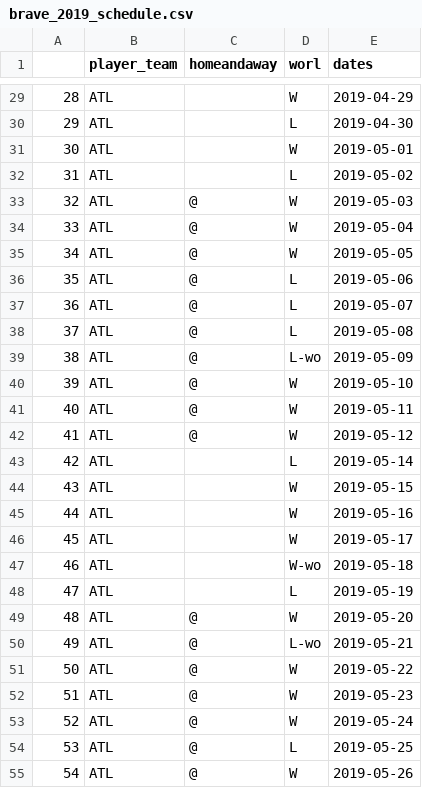
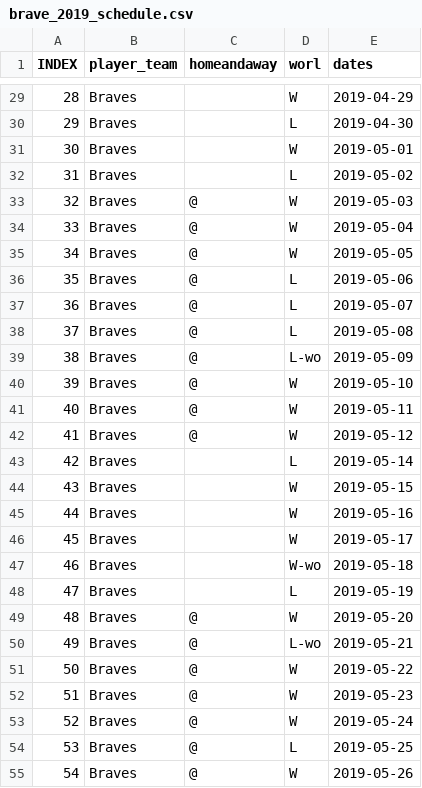
Before and after one commit to alexcaughman/ETL-Baseball, a CSV file: brave_2019_schedule.csv, drawn as a sheet; only a part is shown, gaps mark what is left out; the diff covers the shown part only.

```diff
--- a/brave_2019_schedule.csv
+++ b/brave_2019_schedule.csv
@@ -1 +1 @@
-,player_team,homeandaway,worl,dates
+INDEX,player_team,homeandaway,worl,dates
@@ -29,27 +29,27 @@
-28,ATL,,W,2019-04-29
-29,ATL,,L,2019-04-30
-30,ATL,,W,2019-05-01
-31,ATL,,L,2019-05-02
-32,ATL,@,W,2019-05-03
-33,ATL,@,W,2019-05-04
-34,ATL,@,W,2019-05-05
-35,ATL,@,L,2019-05-06
-36,ATL,@,L,2019-05-07
-37,ATL,@,L,2019-05-08
-38,ATL,@,L-wo,2019-05-09
-39,ATL,@,W,2019-05-10
-40,ATL,@,W,2019-05-11
-41,ATL,@,W,2019-05-12
-42,ATL,,L,2019-05-14
-43,ATL,,W,2019-05-15
-44,ATL,,W,2019-05-16
-45,ATL,,W,2019-05-17
-46,ATL,,W-wo,2019-05-18
-47,ATL,,L,2019-05-19
-48,ATL,@,W,2019-05-20
-49,ATL,@,L-wo,2019-05-21
-50,ATL,@,W,2019-05-22
-51,ATL,@,W,2019-05-23
-52,ATL,@,W,2019-05-24
-53,ATL,@,L,2019-05-25
-54,ATL,@,W,2019-05-26
+28,Braves,,W,2019-04-29
+29,Braves,,L,2019-04-30
+30,Braves,,W,2019-05-01
+31,Braves,,L,2019-05-02
+32,Braves,@,W,2019-05-03
+33,Braves,@,W,2019-05-04
+34,Braves,@,W,2019-05-05
+35,Braves,@,L,2019-05-06
+36,Braves,@,L,2019-05-07
+37,Braves,@,L,2019-05-08
+38,Braves,@,L-wo,2019-05-09
+39,Braves,@,W,2019-05-10
+40,Braves,@,W,2019-05-11
+41,Braves,@,W,2019-05-12
+42,Braves,,L,2019-05-14
+43,Braves,,W,2019-05-15
+44,Braves,,W,2019-05-16
+45,Braves,,W,2019-05-17
+46,Braves,,W-wo,2019-05-18
+47,Braves,,L,2019-05-19
+48,Braves,@,W,2019-05-20
+49,Braves,@,L-wo,2019-05-21
+50,Braves,@,W,2019-05-22
+51,Braves,@,W,2019-05-23
+52,Braves,@,W,2019-05-24
+53,Braves,@,L,2019-05-25
+54,Braves,@,W,2019-05-26
```
Also changed, not shown: 133 edited cells elsewhere in this file, 4 other files.
